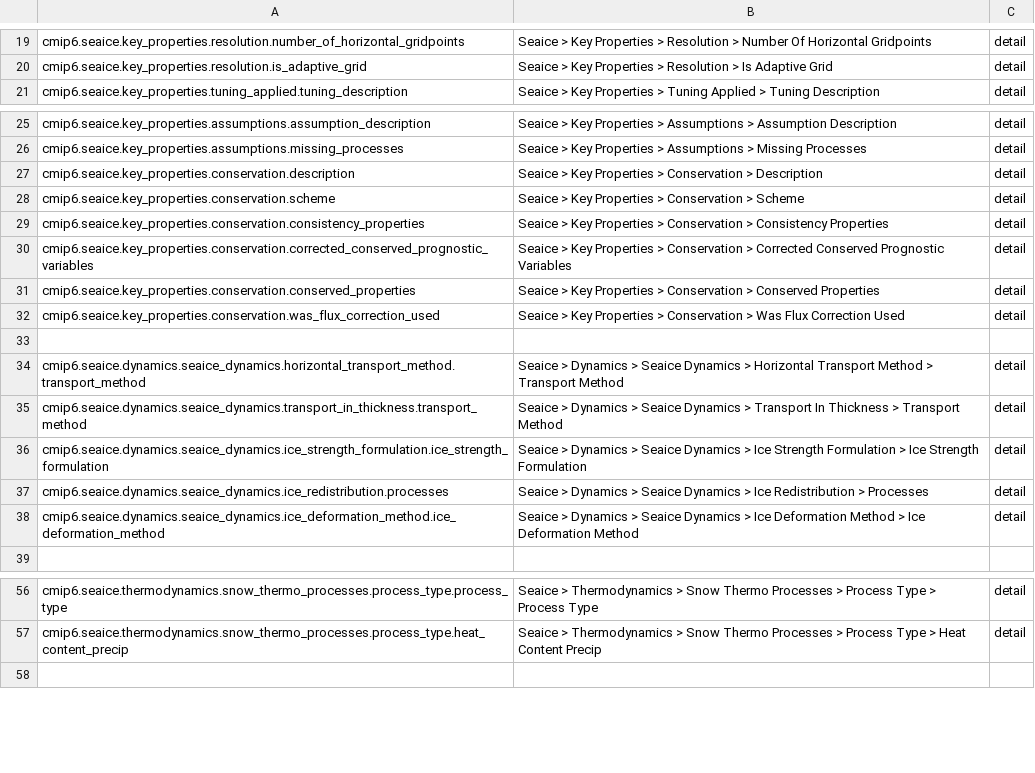
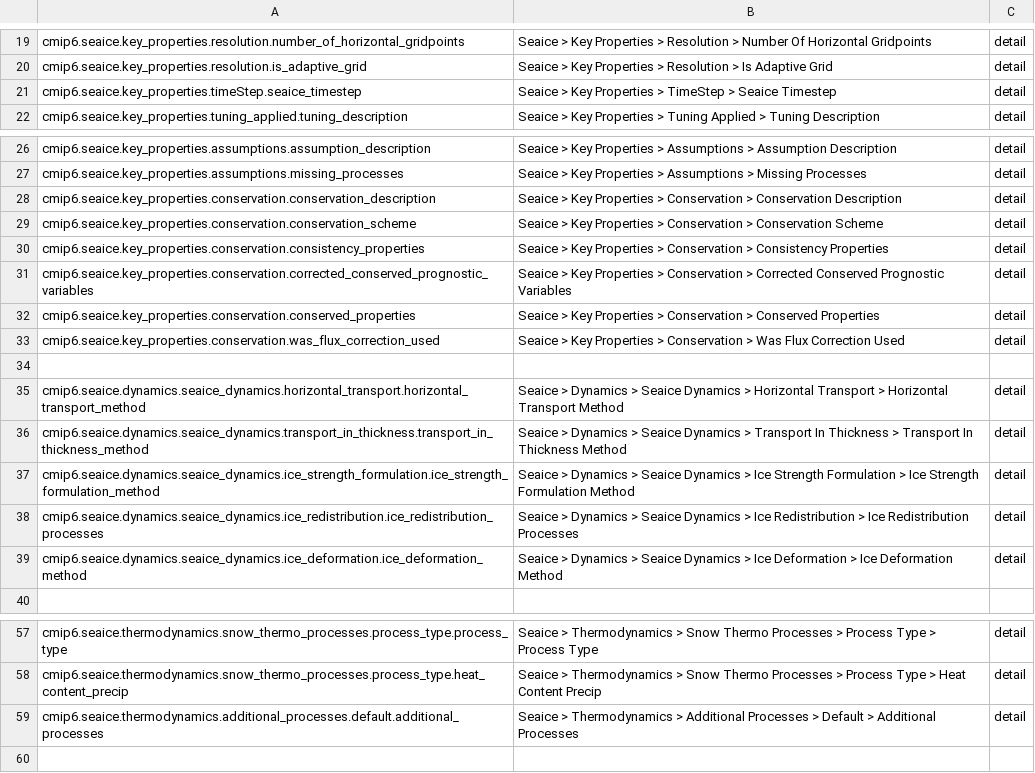
Before and after one commit to ES-DOC/cmip6-specializations-seaice, a CSV file: _seaice-ids-level-3.csv, drawn as a sheet; only a part is shown, gaps mark what is left out.

Commit message:
Refactoring and updates based on Jamie's comments and comparison with CMIP5

```diff
--- a/_seaice-ids-level-3.csv
+++ b/_seaice-ids-level-3.csv
@@ -20,2 +20,3 @@ cmip6.seaice.key_properties.resolution.number_of_horizontal_gridpoints, Seaice >
 cmip6.seaice.key_properties.resolution.is_adaptive_grid, Seaice > Key Properties > Resolution > Is Adaptive Grid, detail
+cmip6.seaice.key_properties.timeStep.seaice_timestep, Seaice > Key Properties > TimeStep > Seaice Timestep, detail
 cmip6.seaice.key_properties.tuning_applied.tuning_description, Seaice > Key Properties > Tuning Applied > Tuning Description, detail
@@ -26,4 +27,4 @@ cmip6.seaice.key_properties.assumptions.assumption_description, Seaice > Key Pro
 cmip6.seaice.key_properties.assumptions.missing_processes, Seaice > Key Properties > Assumptions > Missing Processes, detail
-cmip6.seaice.key_properties.conservation.description, Seaice > Key Properties > Conservation > Description, detail
-cmip6.seaice.key_properties.conservation.scheme, Seaice > Key Properties > Conservation > Scheme, detail
+cmip6.seaice.key_properties.conservation.conservation_description, Seaice > Key Properties > Conservation > Conservation Description, detail
+cmip6.seaice.key_properties.conservation.conservation_scheme, Seaice > Key Properties > Conservation > Conservation Scheme, detail
 cmip6.seaice.key_properties.conservation.consistency_properties, Seaice > Key Properties > Conservation > Consistency Properties, detail
@@ -33,7 +34,7 @@ cmip6.seaice.key_properties.conservation.was_flux_correction_used, Seaice > Key
 , ,
-cmip6.seaice.dynamics.seaice_dynamics.horizontal_transport_method.transport_method, Seaice > Dynamics > Seaice Dynamics > Horizontal Transport Method > Transport Method, detail
-cmip6.seaice.dynamics.seaice_dynamics.transport_in_thickness.transport_method, Seaice > Dynamics > Seaice Dynamics > Transport In Thickness > Transport Method, detail
-cmip6.seaice.dynamics.seaice_dynamics.ice_strength_formulation.ice_strength_formulation, Seaice > Dynamics > Seaice Dynamics > Ice Strength Formulation > Ice Strength Formulation, detail
-cmip6.seaice.dynamics.seaice_dynamics.ice_redistribution.processes, Seaice > Dynamics > Seaice Dynamics > Ice Redistribution > Processes, detail
-cmip6.seaice.dynamics.seaice_dynamics.ice_deformation_method.ice_deformation_method, Seaice > Dynamics > Seaice Dynamics > Ice Deformation Method > Ice Deformation Method, detail
+cmip6.seaice.dynamics.seaice_dynamics.horizontal_transport.horizontal_transport_method, Seaice > Dynamics > Seaice Dynamics > Horizontal Transport > Horizontal Transport Method, detail
+cmip6.seaice.dynamics.seaice_dynamics.transport_in_thickness.transport_in_thickness_method, Seaice > Dynamics > Seaice Dynamics > Transport In Thickness > Transport In Thickness Method, detail
+cmip6.seaice.dynamics.seaice_dynamics.ice_strength_formulation.ice_strength_formulation_method, Seaice > Dynamics > Seaice Dynamics > Ice Strength Formulation > Ice Strength Formulation Method, detail
+cmip6.seaice.dynamics.seaice_dynamics.ice_redistribution.ice_redistribution_processes, Seaice > Dynamics > Seaice Dynamics > Ice Redistribution > Ice Redistribution Processes, detail
+cmip6.seaice.dynamics.seaice_dynamics.ice_deformation.ice_deformation_method, Seaice > Dynamics > Seaice Dynamics > Ice Deformation > Ice Deformation Method, detail
 , ,
@@ -57,2 +58,3 @@ cmip6.seaice.thermodynamics.snow_thermo_processes.process_type.process_type, Sea
 cmip6.seaice.thermodynamics.snow_thermo_processes.process_type.heat_content_precip, Seaice > Thermodynamics > Snow Thermo Processes > Process Type > Heat Content Precip, detail
+cmip6.seaice.thermodynamics.additional_processes.default.additional_processes, Seaice > Thermodynamics > Additional Processes > Default > Additional Processes, detail
 , ,
```
Also changed, not shown: _seaice-ids-level-2.csv, 3 other files.
